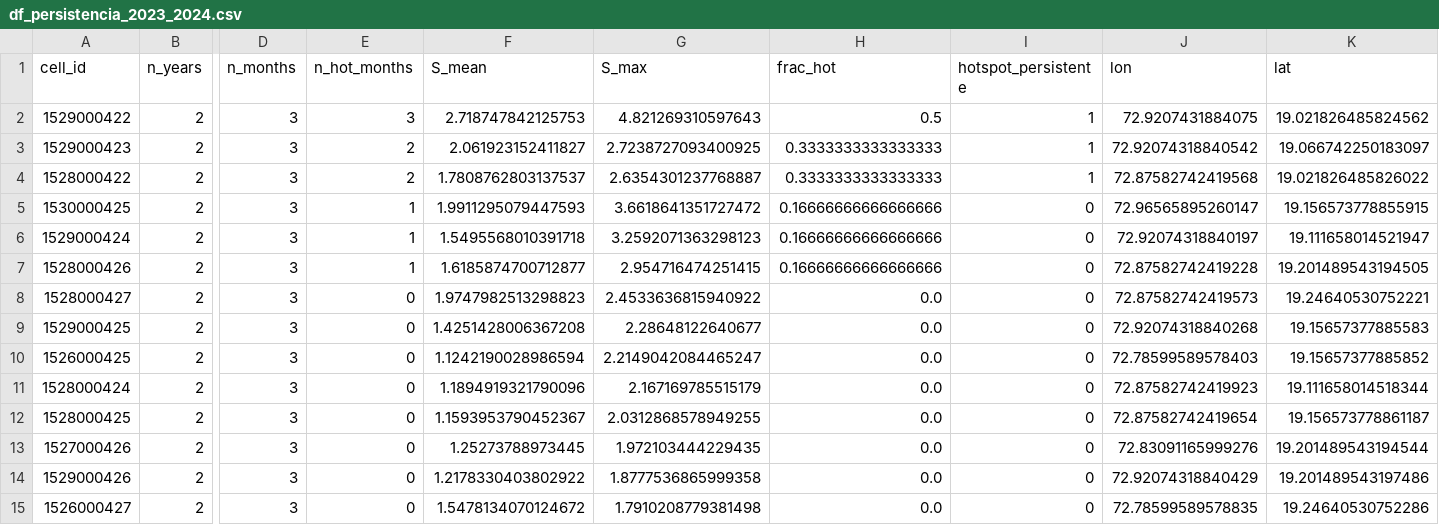
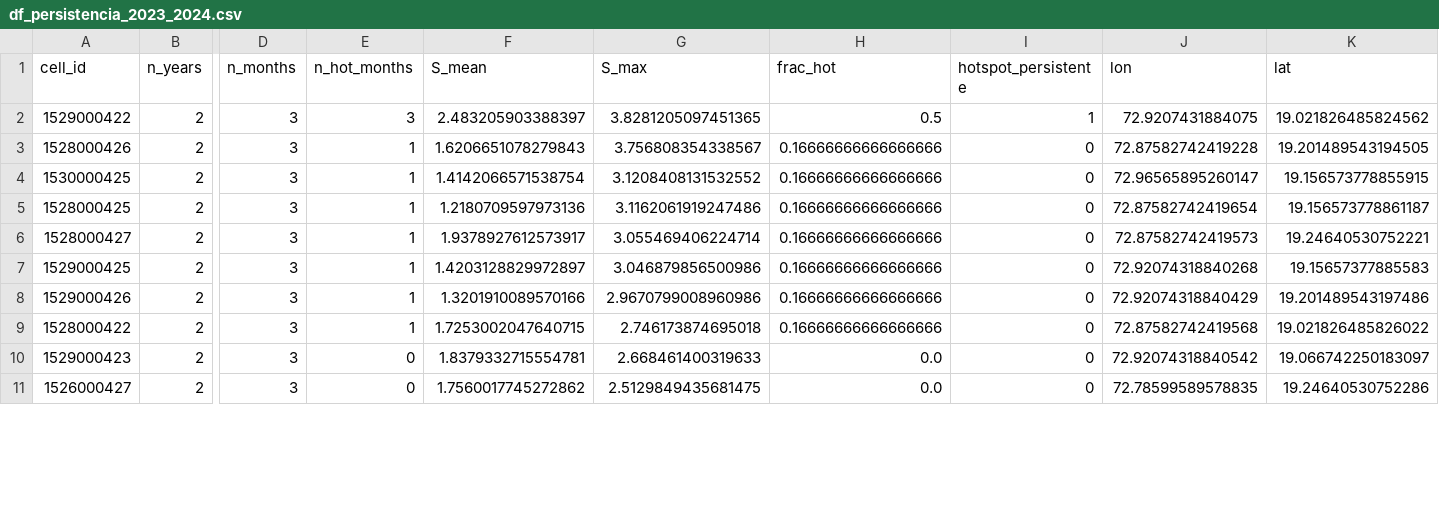
Before and after one commit to wnardey/tesis-s5p, a CSV file: data/processed/df_persistencia_2023_2024.csv, drawn as a sheet; only a part is shown, gaps mark what is left out; removed rows and columns are numbered as before the commit, all else as after; rows hold the shown columns only; the diff covers the shown part only; the diff names each change by its address in the sheet, - before the commit and + after, or states it on an @@ line.

Commit message:
Add processed CSV outputs (df_ready, df_z_wide, df_persist)

```diff
--- a/data/processed/df_persistencia_2023_2024.csv
+++ b/data/processed/df_persistencia_2023_2024.csv
-F2 (S_mean): 2.718747842125753
+F2 (S_mean): 2.483205903388397
-G2 (S_max): 4.821269310597643
+G2 (S_max): 3.8281205097451365
-row 3: 1529000423 | 2 | 3 | 2 | 2.061923152411827 | 2.7238727093400925 | 0.3333333333333333 | 1 | 72.92074318840542 | 19.066742250183097
-row 4: 1528000422 | 2 | 3 | 2 | 1.7808762803137537 | 2.6354301237768887 | 0.3333333333333333 | 1 | 72.87582742419568 | 19.021826485826022
+row 3: 1528000426 | 2 | 3 | 1 | 1.6206651078279843 | 3.756808354338567 | 0.16666666666666666 | 0 | 72.87582742419228 | 19.201489543194505
-F4 (S_mean): 1.9911295079447593
+F4 (S_mean): 1.4142066571538754
-G4 (S_max): 3.6618641351727472
+G4 (S_max): 3.1208408131532552
-A5 (cell_id): 1529000424
+A5 (cell_id): 1528000425
-F5 (S_mean): 1.5495568010391718
+F5 (S_mean): 1.2180709597973136
-G5 (S_max): 3.2592071363298123
+G5 (S_max): 3.1162061919247486
-J5 (lon): 72.92074318840197
+J5 (lon): 72.87582742419654
-K5 (lat): 19.111658014521947
+K5 (lat): 19.156573778861187
-row 7: 1528000426 | 2 | 3 | 1 | 1.6185874700712877 | 2.954716474251415 | 0.16666666666666666 | 0 | 72.87582742419228 | 19.201489543194505
-E6:E7 (n_hot_months): 0
+E6:E7 (n_hot_months): 1
-F6 (S_mean): 1.9747982513298823
+F6 (S_mean): 1.9378927612573917
-G6 (S_max): 2.4533636815940922
+G6 (S_max): 3.055469406224714
-H6:H7 (frac_hot): 0.0
+H6:H7 (frac_hot): 0.16666666666666666
-F7 (S_mean): 1.4251428006367208
+F7 (S_mean): 1.4203128829972897
-G7 (S_max): 2.28648122640677
+G7 (S_max): 3.046879856500986
-row 10: 1526000425 | 2 | 3 | 0 | 1.1242190028986594 | 2.2149042084465247 | 0.0 | 0 | 72.78599589578403 | 19.15657377885852
-row 11: 1528000424 | 2 | 3 | 0 | 1.1894919321790096 | 2.167169785515179 | 0.0 | 0 | 72.87582742419923 | 19.111658014518344
-row 12: 1528000425 | 2 | 3 | 0 | 1.1593953790452367 | 2.0312868578949255 | 0.0 | 0 | 72.87582742419654 | 19.156573778861187
-row 13: 1527000426 | 2 | 3 | 0 | 1.25273788973445 | 1.972103444229435 | 0.0 | 0 | 72.83091165999276 | 19.201489543194544
-E8 (n_hot_months): 0
+E8 (n_hot_months): 1
-F8 (S_mean): 1.2178330403802922
+F8 (S_mean): 1.3201910089570166
-G8 (S_max): 1.8777536865999358
+G8 (S_max): 2.9670799008960986
-H8 (frac_hot): 0.0
+H8 (frac_hot): 0.16666666666666666
+row 9: 1528000422 | 2 | 3 | 1 | 1.7253002047640715 | 2.746173874695018 | 0.16666666666666666 | 0 | 72.87582742419568 | 19.021826485826022
+row 10: 1529000423 | 2 | 3 | 0 | 1.8379332715554781 | 2.668461400319633 | 0.0 | 0 | 72.92074318840542 | 19.066742250183097
-F11 (S_mean): 1.5478134070124672
+F11 (S_mean): 1.7560017745272862
-G11 (S_max): 1.7910208779381498
+G11 (S_max): 2.5129849435681475
```
Also changed, not shown: 4 added rows and 9 edited cells elsewhere in this file, data/processed/df_ready_AOI_5km_2023_2024.csv, data/processed/df_z_wide_scores.csv, 1 other file.
